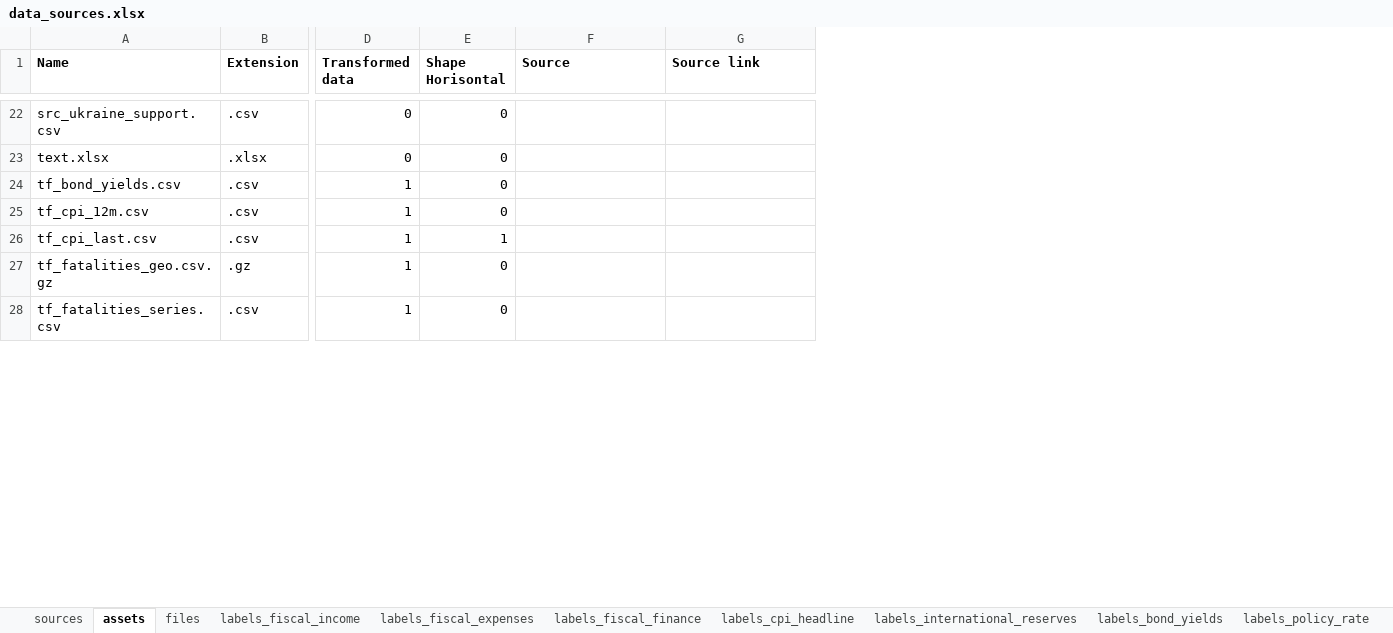
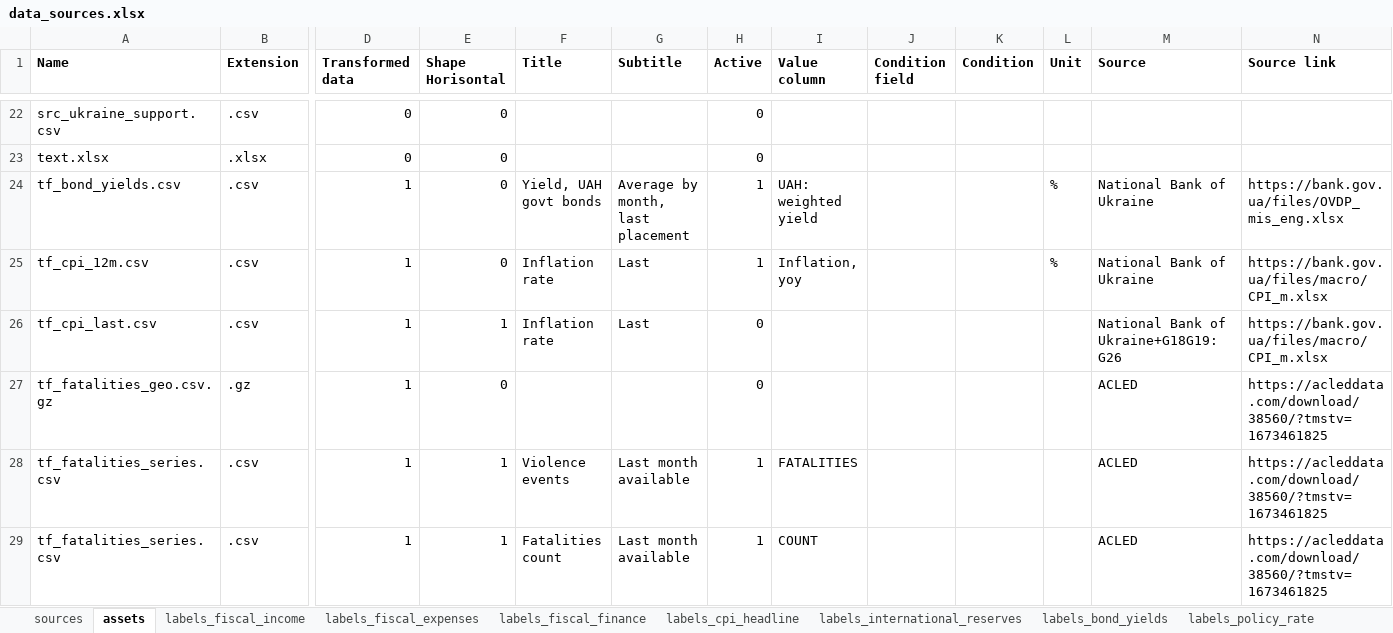
Before and after one commit to artkochnev/ukraine_dashboard, an Excel workbook: assets/data_sources.xlsx, sheet assets, drawn as a sheet; only a part is shown, gaps mark what is left out; values as stored, in another font and other column widths than the file's, no borders; addresses are those after the commit; rows hold the shown columns only; the diff covers the shown part only; the diff names each change by its address in the sheet, - before the commit and + after, or states it on an @@ line.

```diff
--- a/assets/data_sources.xlsx (sheet assets)
+++ b/assets/data_sources.xlsx (sheet assets)
-sheet tab: files
+column F (Title), rows 24-28: Yield, UAH govt bonds | Inflation rate | Inflation rate |  | Violence events
+column G (Subtitle), rows 24-28: Average by month, last placement | Last | Last |  | Last month available
+column H (Active), rows 22-28: 0 | 0 | 1 | 1 | 0 | 0 | 1
+column I (Value column), rows 24-28: UAH: weighted yield | Inflation, yoy |  |  | FATALITIES
+column J (Condition field), empty
+column K (Condition), empty
+column L (Unit), rows 24-25: % | %
-M24:M25 (Source): (empty)
+M24:M25 (Source): National Bank of Ukraine
-N24 (Source link): (empty)
+N24 (Source link): https://bank.gov.ua/files/OVDP_mis_eng.xlsx
-N25:N26 (Source link): (empty)
+N25:N26 (Source link): https://bank.gov.ua/files/macro/CPI_m.xlsx
-M26 (Source): (empty)
+M26 (Source): National Bank of Ukraine+G18G19:G26
-M27:M28 (Source): (empty)
+M27:M28 (Source): ACLED
-N27:N28 (Source link): (empty)
+N27:N28 (Source link): https://acleddata.com/download/38560/?tmstv=1673461825
-E28 (Shape Horisontal): 0
+E28 (Shape Horisontal): 1
+row 29: tf_fatalities_series.csv | .csv | 1 | 1 | Fatalities count | Last month available | 1 | COUNT |  |  |  | ACLED | https://acleddata.com/download/38560/?tmstv=1673461825
```
Also changed, not shown: 12 added rows and 31 edited cells elsewhere in this sheet, 8 other files.
